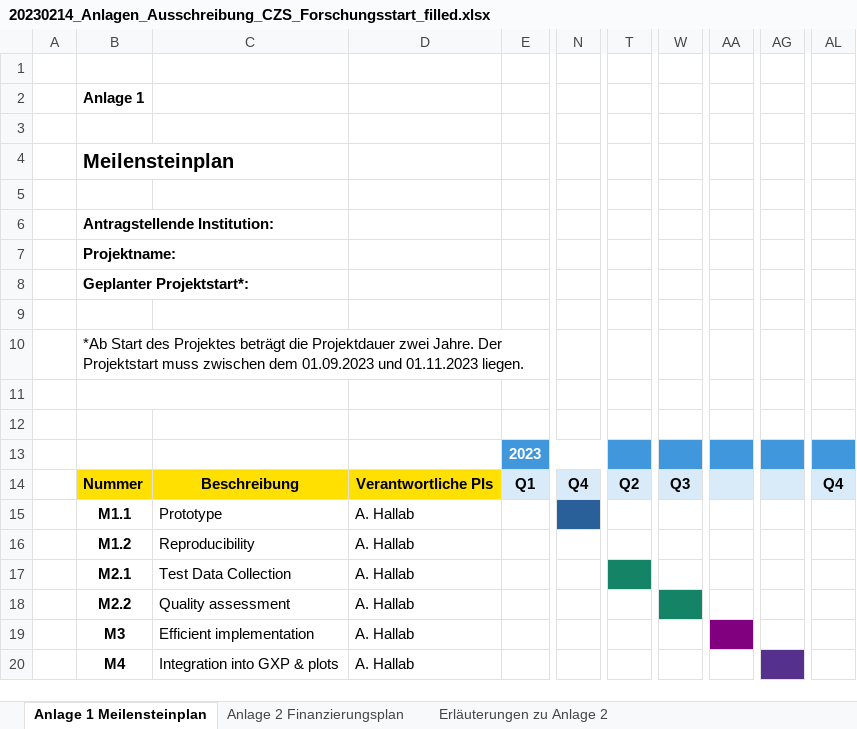
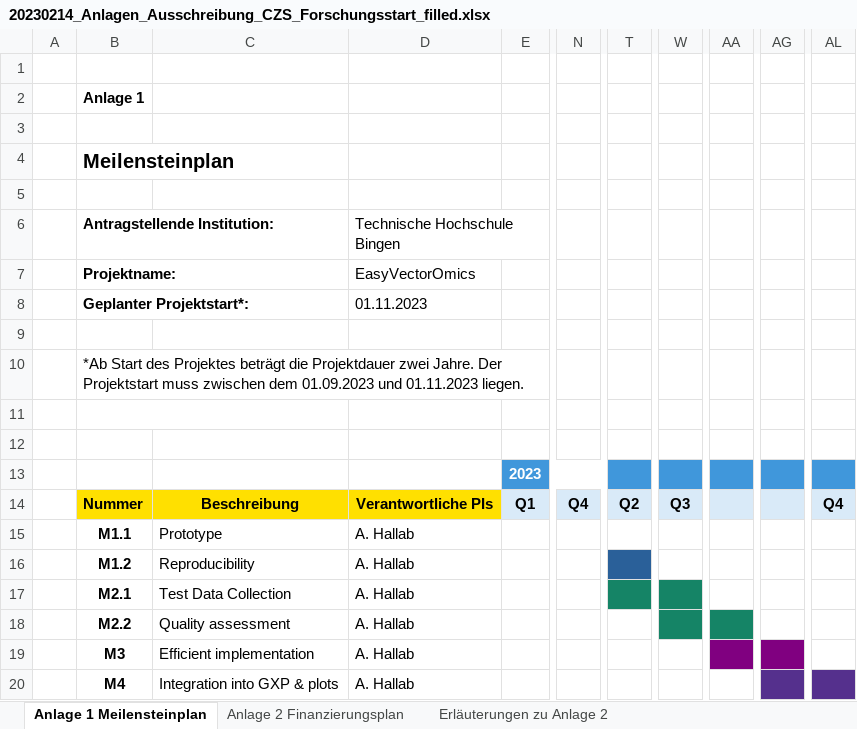
Before and after one commit to asishallab-group/Antrag_Forschungsstart_CZS_2023, an Excel workbook: 20230214_Anlagen_Ausschreibung_CZS_Forschungsstart_filled.xlsx, sheet Anlage 1 Meilensteinplan, drawn as a sheet; only a part is shown, gaps mark what is left out; values as stored, in another font and other column widths than the file's, no borders; charts and pictures not drawn; the diff names each change by its address in the sheet, - before the commit and + after, or states it on an @@ line.

```diff
--- a/20230214_Anlagen_Ausschreibung_CZS_Forschungsstart_filled.xlsx (sheet Anlage 1 Meilensteinplan)
+++ b/20230214_Anlagen_Ausschreibung_CZS_Forschungsstart_filled.xlsx (sheet Anlage 1 Meilensteinplan)
-D6: (empty)
+D6: Technische Hochschule Bingen
-D7 (Technische Hochschule Bingen): (empty)
+D7 (Technische Hochschule Bingen): EasyVectorOmics
-D8 (Technische Hochschule Bingen): (empty)
+D8 (Technische Hochschule Bingen): 01.11.2023
-N15 fill: #2A6099
+N15 fill: none
-T16 fill: none
+T16 fill: #2A6099
-W17 fill: none
+W17 fill: #158466
-AA18 fill: none
+AA18 fill: #158466
-AG19 fill: none
+AG19 fill: #800080
-AL20 fill: none
+AL20 fill: #55308D
```
Also changed, not shown: sheet Anlage 2 Finanzierungsplan, charts or pictures, 4 other files.
